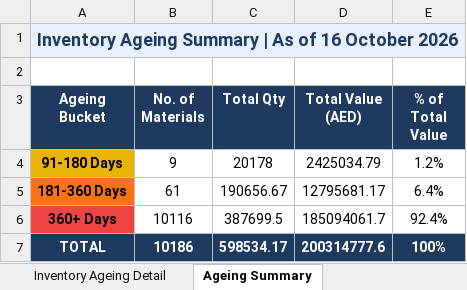
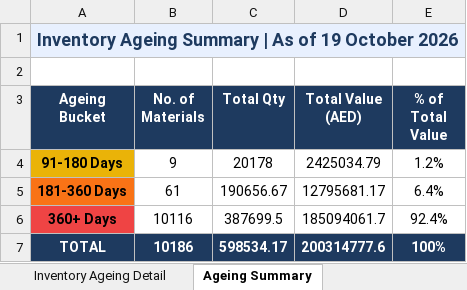
Before and after one commit to uplabdh13-lgtm/sap-dashboards, an Excel workbook: inventory_ageing_report.xlsx, sheet Ageing Summary, drawn as a sheet; values as stored, in another font and other column widths than the file's, no borders; charts and pictures not drawn; the diff names each change by its address in the sheet, - before the commit and + after, or states it on an @@ line.

```diff
--- a/inventory_ageing_report.xlsx (sheet Ageing Summary)
+++ b/inventory_ageing_report.xlsx (sheet Ageing Summary)
-A1 (Ageing Bucket): …As of 16 October 2026
+A1 (Ageing Bucket): …As of 19 October 2026
```
Also changed, not shown: sheet Inventory Ageing Detail, 1 other file.
